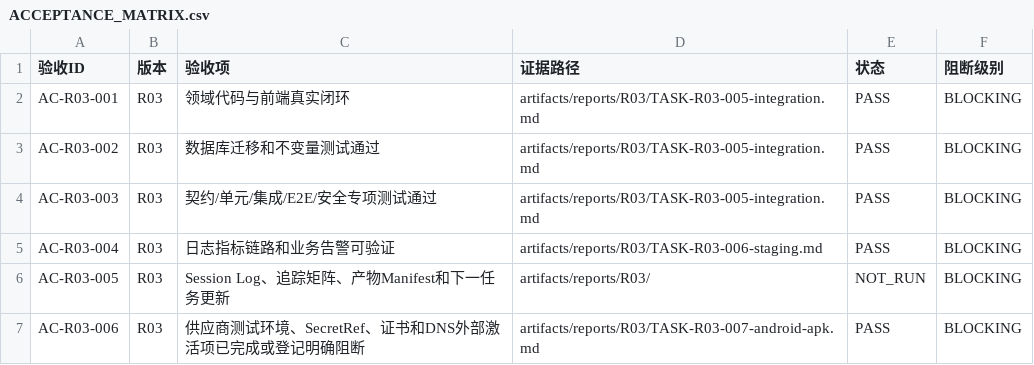
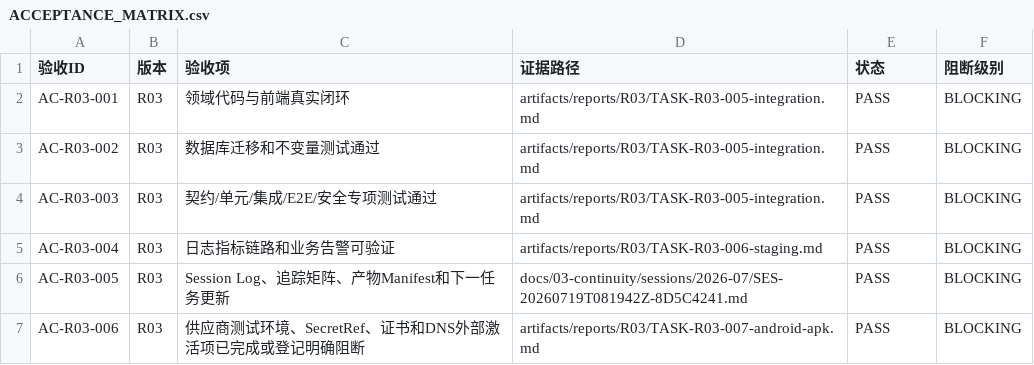
Before and after one commit to fei613293175/hhy, a CSV file: releases/R03/ACCEPTANCE_MATRIX.csv, drawn as a sheet.

```diff
--- a/releases/R03/ACCEPTANCE_MATRIX.csv
+++ b/releases/R03/ACCEPTANCE_MATRIX.csv
@@ -5,3 +5,3 @@ AC-R03-003,R03,契约/单元/集成/E2E/安全专项测试通过,artifacts/repor
 AC-R03-004,R03,日志指标链路和业务告警可验证,artifacts/reports/R03/TASK-R03-006-staging.md,PASS,BLOCKING
-AC-R03-005,R03,Session Log、追踪矩阵、产物Manifest和下一任务更新,artifacts/reports/R03/,NOT_RUN,BLOCKING
+AC-R03-005,R03,Session Log、追踪矩阵、产物Manifest和下一任务更新,docs/03-continuity/sessions/2026-07/SES-20260719T081942Z-8D5C4241.md,PASS,BLOCKING
 AC-R03-006,R03,供应商测试环境、SecretRef、证书和DNS外部激活项已完成或登记明确阻断,artifacts/reports/R03/TASK-R03-007-android-apk.md,PASS,BLOCKING
```
Also changed, not shown: catalogs/change_request_index.csv, catalogs/session_index.csv, 14 other files.
